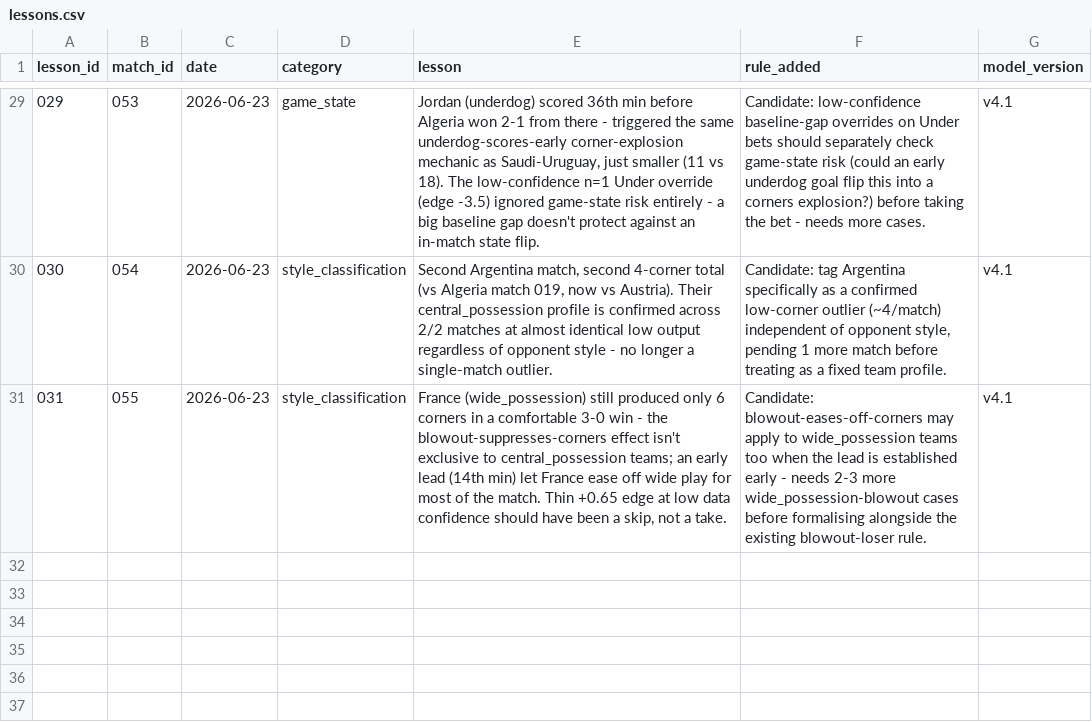
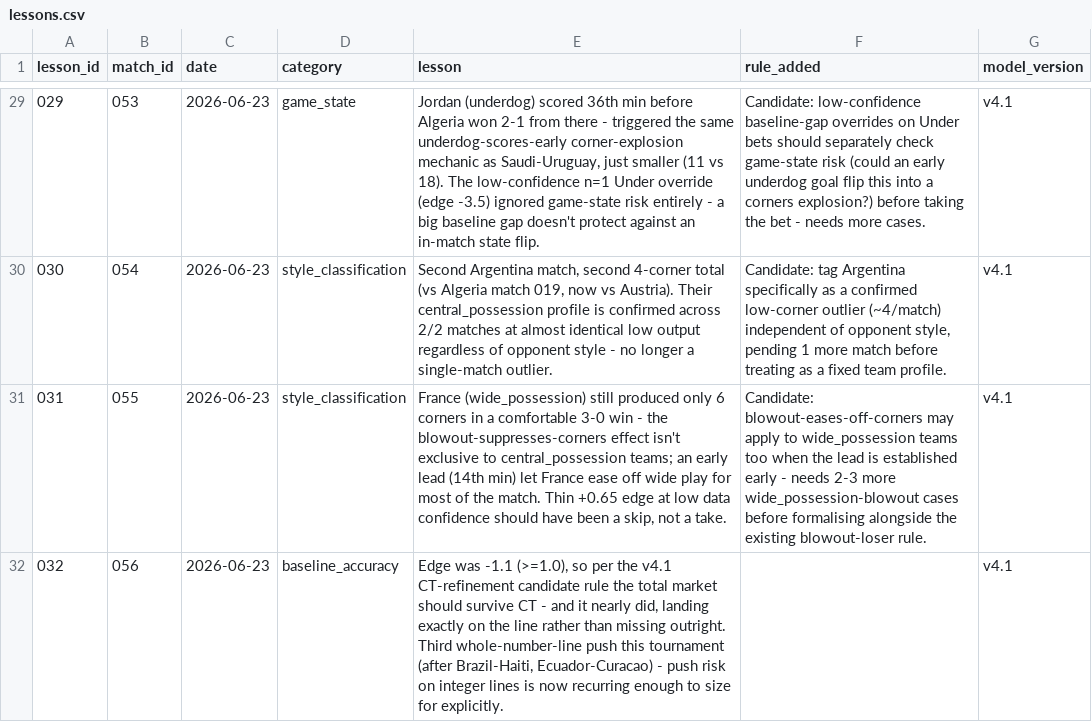
Before and after one commit to phildinh/world-cup-corners-model, a CSV file: data/lessons.csv, drawn as a sheet; only a part is shown, gaps mark what is left out; the diff names each change by its address in the sheet, - before the commit and + after, or states it on an @@ line.

Commit message:
data: Norway vs Senegal — 9 corners

```diff
--- a/data/lessons.csv
+++ b/data/lessons.csv
+row 32: 032 | 056 | 2026-06-23 | baseline_accuracy | Edge was -1.1 (>=1.0), so per the v4.1 CT-refinement candidate rule the total market should survive CT - and it nearly did, landing exactly on the line rather than missing outright. Third whole-number-line push this tournament (after Brazil-Haiti, Ecuador-Curacao) - push risk on integer lines is now recurring enough to size for explicitly. |  | v4.1
```
Also changed, not shown: data/bets.csv, data/matches.csv, 2 other files.
